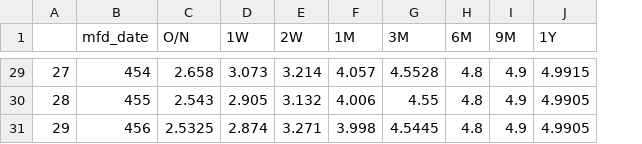
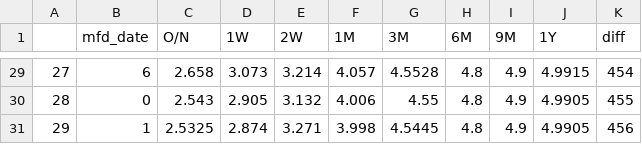
Before and after one commit to nemare/Fund, a CSV file: mfd_bank_shibor_sep.csv, drawn as a sheet; only a part is shown, gaps mark what is left out; the diff covers the shown part only; the diff names each change by its address in the sheet, - before the commit and + after, or states it on an @@ line.

```diff
--- a/mfd_bank_shibor_sep.csv
+++ b/mfd_bank_shibor_sep.csv
+column K (diff), rows 29-31: 454 | 455 | 456
-B29 (mfd_date): 454
+B29 (mfd_date): 6
-B30 (mfd_date): 455
+B30 (mfd_date): 0
-B31 (mfd_date): 456
+B31 (mfd_date): 1
```
Also changed, not shown: 27 edited cells elsewhere in this file, 3 other files.
